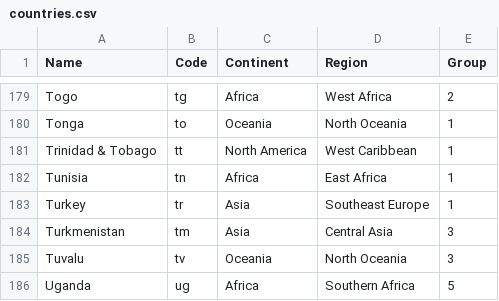
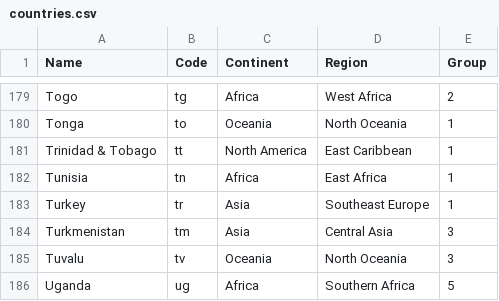
Before and after one commit to shuvamc019/mapquiz, a CSV file: resources/countries.csv, drawn as a sheet; only a part is shown, gaps mark what is left out; the diff covers the shown part only.

```diff
--- a/resources/countries.csv
+++ b/resources/countries.csv
@@ -180,3 +180,3 @@ Togo,tg,Africa,West Africa,2
 Tonga,to,Oceania,North Oceania,1
-Trinidad & Tobago,tt,North America,West Caribbean,1
+Trinidad & Tobago,tt,North America,East Caribbean,1
 Tunisia,tn,Africa,East Africa,1
```
Also changed, not shown: 13 edited cells elsewhere in this file, resources/regions.csv, 7 other files.
